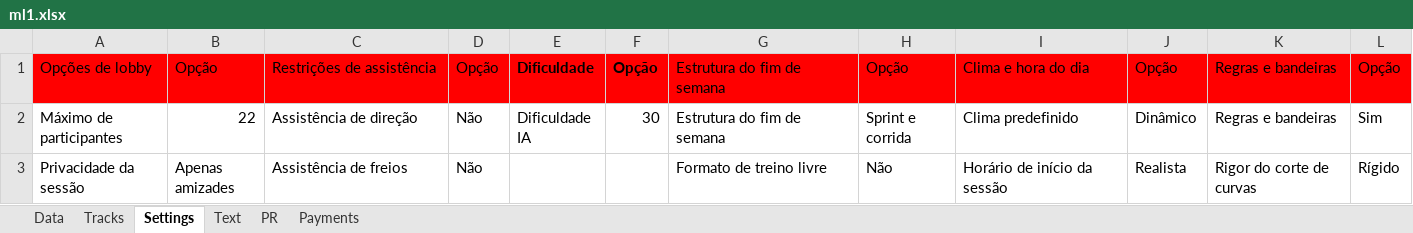
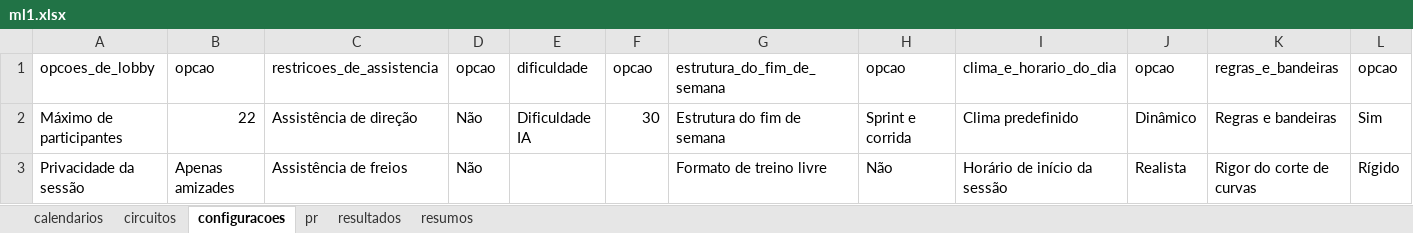
Before and after one commit to alexandrecastelli/projects, an Excel workbook: ml1/ml1.xlsx, sheet configuracoes, drawn as a sheet; only a part is shown; values as stored, in another font and other column widths than the file's, no borders; charts and pictures and table styles not drawn; removed rows and columns are numbered as before the commit, all else as after; rows hold the shown columns only; the diff names each change by its address in the sheet, - before the commit and + after, or states it on an @@ line.

```diff
--- a/ml1/ml1.xlsx (sheet configuracoes)
+++ b/ml1/ml1.xlsx (sheet configuracoes)
-sheet tab: Data
+sheet tab: resultados
-sheet tab: Tracks
+sheet tab: circuitos
-sheet tab: Settings
+sheet tab: configuracoes
-sheet tab: Text
+sheet tab: resumos
-sheet tab: PR
-sheet tab: Payments
+sheet tab: calendarios
+sheet tab: pr
@@ sheet tab order changed: calendarios | circuitos | configuracoes | pr | resultados | resumos @@
-row 1: Opções de lobby | Opção | Restrições de assistência | Opção | Dificuldade | Opção | Estrutura do fim de semana | Opção | Clima e hora do dia | Opção | Regras e bandeiras | Opção
+row 1: opcoes_de_lobby | opcao | restricoes_de_assistencia | opcao | dificuldade | opcao | estrutura_do_fim_de_semana | opcao | clima_e_horario_do_dia | opcao | regras_e_bandeiras | opcao
```
Also changed, not shown: sheet resultados, sheet resumos, sheet circuitos, charts or pictures, 1 other file.
